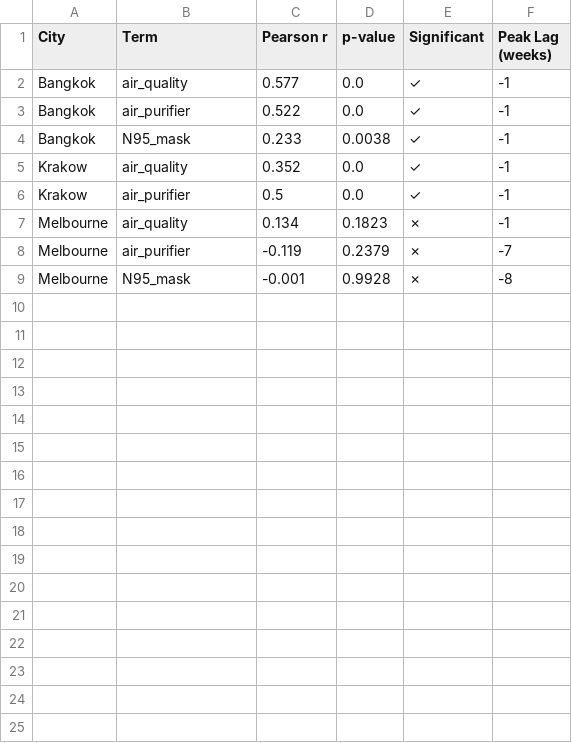
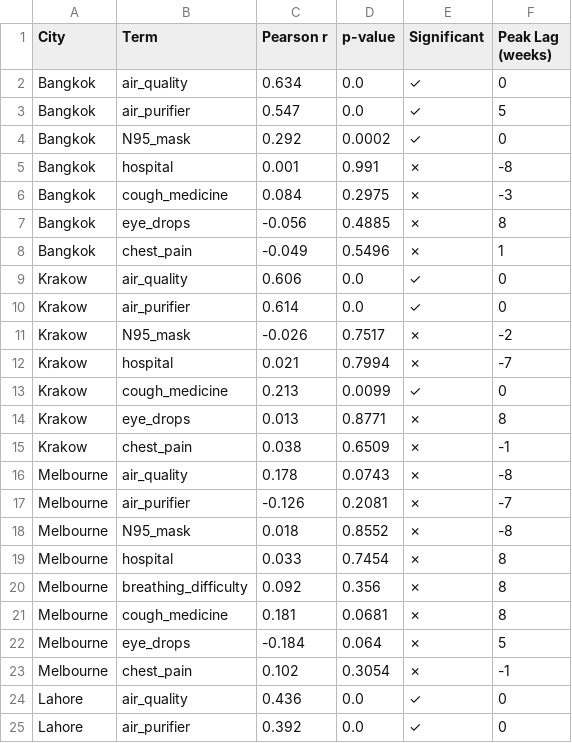
Before and after one commit to Gurirath/AQI-VS-PUBLIC-SEARCH-BEHAVIOUR, a CSV file: data/processed/results_summary.csv, drawn as a sheet; only a part is shown; the diff covers the shown part only.

```diff
--- a/data/processed/results_summary.csv
+++ b/data/processed/results_summary.csv
@@ -1,9 +1,25 @@
 City,Term,Pearson r,p-value,Significant,Peak Lag (weeks)
-Bangkok,air_quality,0.577,0.0,✓,-1
-Bangkok,air_purifier,0.522,0.0,✓,-1
-Bangkok,N95_mask,0.233,0.0038,✓,-1
-Krakow,air_quality,0.352,0.0,✓,-1
-Krakow,air_purifier,0.5,0.0,✓,-1
-Melbourne,air_quality,0.134,0.1823,✗,-1
-Melbourne,air_purifier,-0.119,0.2379,✗,-7
-Melbourne,N95_mask,-0.001,0.9928,✗,-8
+Bangkok,air_quality,0.634,0.0,✓,0
+Bangkok,air_purifier,0.547,0.0,✓,5
+Bangkok,N95_mask,0.292,0.0002,✓,0
+Bangkok,hospital,0.001,0.991,✗,-8
+Bangkok,cough_medicine,0.084,0.2975,✗,-3
+Bangkok,eye_drops,-0.056,0.4885,✗,8
+Bangkok,chest_pain,-0.049,0.5496,✗,1
+Krakow,air_quality,0.606,0.0,✓,0
+Krakow,air_purifier,0.614,0.0,✓,0
+Krakow,N95_mask,-0.026,0.7517,✗,-2
+Krakow,hospital,0.021,0.7994,✗,-7
+Krakow,cough_medicine,0.213,0.0099,✓,0
+Krakow,eye_drops,0.013,0.8771,✗,8
+Krakow,chest_pain,0.038,0.6509,✗,-1
+Melbourne,air_quality,0.178,0.0743,✗,-8
+Melbourne,air_purifier,-0.126,0.2081,✗,-7
+Melbourne,N95_mask,0.018,0.8552,✗,-8
+Melbourne,hospital,0.033,0.7454,✗,8
+Melbourne,breathing_difficulty,0.092,0.356,✗,8
+Melbourne,cough_medicine,0.181,0.0681,✗,8
+Melbourne,eye_drops,-0.184,0.064,✗,5
+Melbourne,chest_pain,0.102,0.3054,✗,-1
+Lahore,air_quality,0.436,0.0,✓,0
+Lahore,air_purifier,0.392,0.0,✓,0
```
Also changed, not shown: 6 added rows elsewhere in this file, data/interim/aq_weekly_all.csv, 25 other files.
